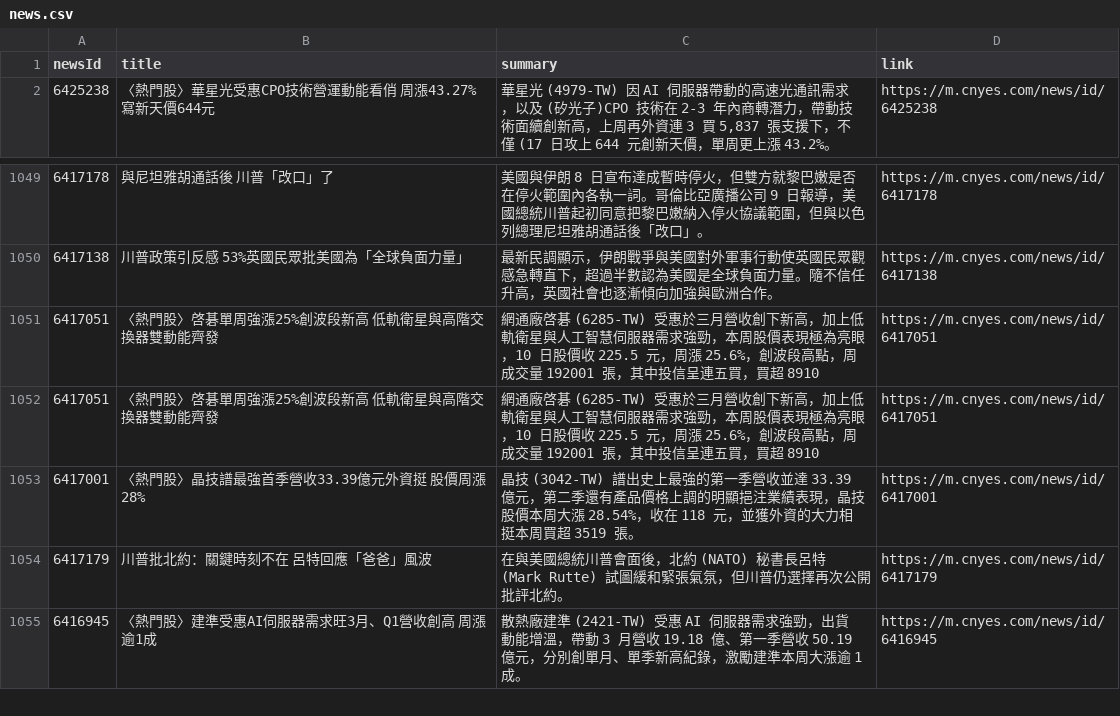
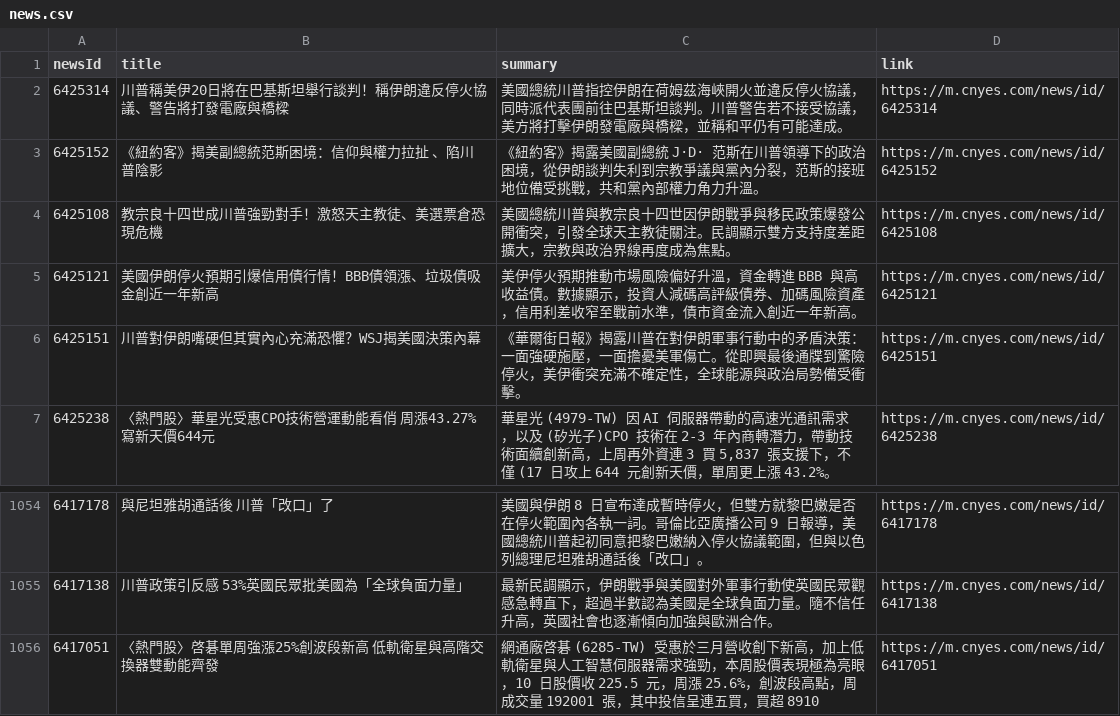
Before and after one commit to MaxDong168/test_github_actions, a CSV file: news.csv, drawn as a sheet; only a part is shown, gaps mark what is left out; the shorter side is filled out with more unchanged rows; removed rows and columns are numbered as before the commit, all else as after; the diff names each change by its address in the sheet, - before the commit and + after, or states it on an @@ line.

```diff
--- a/news.csv
+++ b/news.csv
+row 2: 6425314 | 川普稱美伊20日將在巴基斯坦舉行談判！稱伊朗違反停火協議、警告將打發電廠與橋樑 | 美國總統川普指控伊朗在荷姆茲海峽開火並違反停火協議，同時派代表團前往巴基斯坦談判。川普警告若不接受協議，美方將打擊伊朗發電廠與橋樑，並稱和平仍有可能達成。 | https://m.cnyes.com/news/id/6425314
+row 3: 6425152 | 《紐約客》揭美副總統范斯困境：信仰與權力拉扯 、陷川普陰影 | 《紐約客》揭露美國副總統 J·D· 范斯在川普領導下的政治困境，從伊朗談判失利到宗教爭議與黨內分裂，范斯的接班地位備受挑戰，共和黨內部權力角力升溫。 | https://m.cnyes.com/news/id/6425152
+row 4: 6425108 | 教宗良十四世成川普強勁對手！激怒天主教徒、美選票倉恐現危機 | 美國總統川普與教宗良十四世因伊朗戰爭與移民政策爆發公開衝突，引發全球天主教徒關注。民調顯示雙方支持度差距擴大，宗教與政治界線再度成為焦點。 | https://m.cnyes.com/news/id/6425108
+row 5: 6425121 | 美國伊朗停火預期引爆信用債行情！BBB債領漲、垃圾債吸金創近一年新高 | 美伊停火預期推動市場風險偏好升溫，資金轉進 BBB 與高收益債。數據顯示，投資人減碼高評級債券、加碼風險資產，信用利差收窄至戰前水準，債市資金流入創近一年新高。 | https://m.cnyes.com/news/id/6425121
+row 6: 6425151 | 川普對伊朗嘴硬但其實內心充滿恐懼？WSJ揭美國決策內幕 | 《華爾街日報》揭露川普在對伊朗軍事行動中的矛盾決策：一面強硬施壓，一面擔憂美軍傷亡。從即興最後通牒到驚險停火，美伊衝突充滿不確定性，全球能源與政治局勢備受衝擊。 | https://m.cnyes.com/news/id/6425151
-row 1051: 6417051 | 〈熱門股〉啓碁單周強漲25%創波段新高 低軌衛星與高階交換器雙動能齊發 | 網通廠啓碁 (6285-TW) 受惠於三月營收創下新高，加上低軌衛星與人工智慧伺服器需求強勁，本周股價表現極為亮眼，10 日股價收 225.5 元，周漲 25.6%，創波段高點，周成交量 192001 張，其中投信呈連五買，買超 8910 | https://m.cnyes.com/news/id/6417051
```
